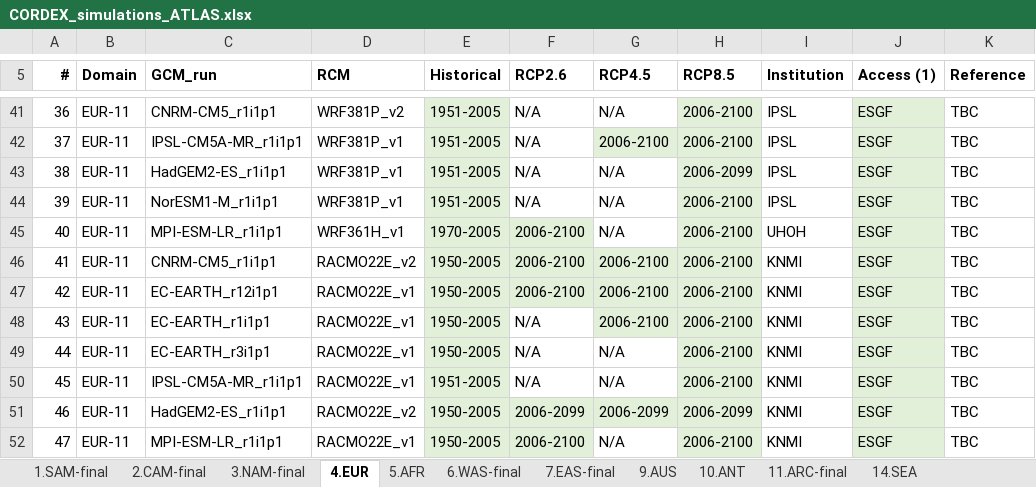
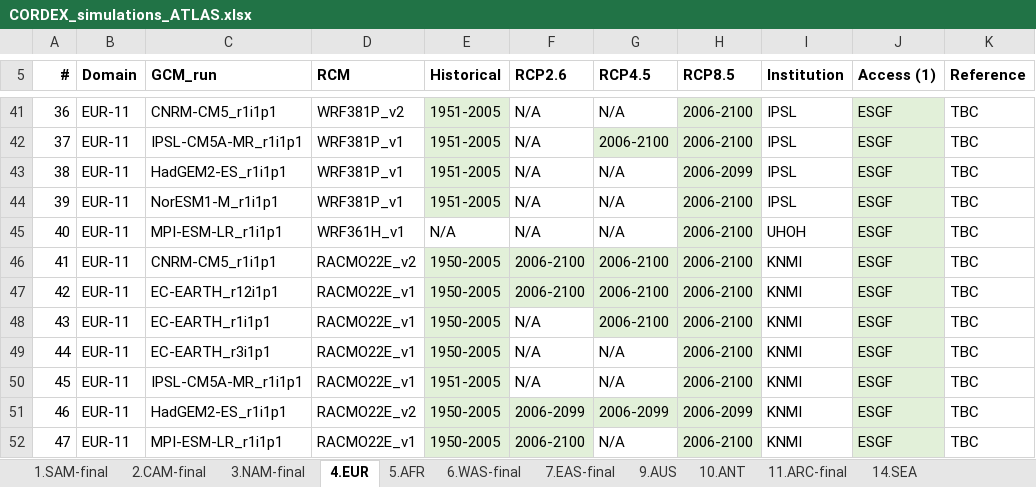
Before and after one commit to SantanderMetGroup/ATLAS, an Excel workbook: ATLAS-inventory/CORDEX_simulations_ATLAS.xlsx, sheet 4.EUR, drawn as a sheet; only a part is shown, gaps mark what is left out; values as stored, in another font and other column widths than the file's, no borders; the diff names each change by its address in the sheet, - before the commit and + after, or states it on an @@ line.

Commit message:
rcp85 scenario is only available for EUR-11_WRF361H_v1

```diff
--- a/ATLAS-inventory/CORDEX_simulations_ATLAS.xlsx (sheet 4.EUR)
+++ b/ATLAS-inventory/CORDEX_simulations_ATLAS.xlsx (sheet 4.EUR)
-E45 (Historical): 1970-2005
+E45 (Historical): N/A
-E45:F45 fill: #E2F0D9
+E45:F45 fill: none
-F45 (RCP2.6): 2006-2100
+F45 (RCP2.6): N/A
```
